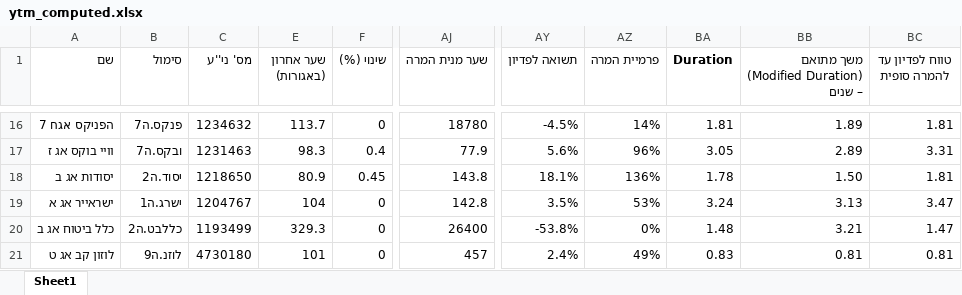
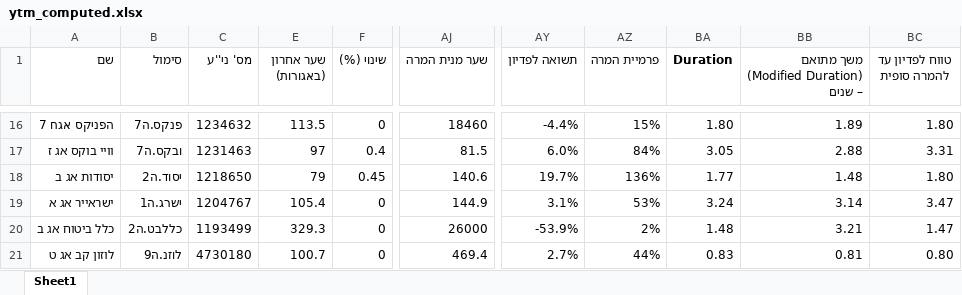
Before and after one commit to chen64-ux/tase-ytm-dashboard, an Excel workbook: ytm_computed.xlsx, sheet Sheet1, drawn as a sheet; only a part is shown, gaps mark what is left out; values as stored, in another font and other column widths than the file's, no borders; the diff covers the shown part only; the diff names each change by its address in the sheet, - before the commit and + after, or states it on an @@ line.

```diff
--- a/ytm_computed.xlsx (sheet Sheet1)
+++ b/ytm_computed.xlsx (sheet Sheet1)
-E16 (שער אחרון (באגורות)): 113.7
+E16 (שער אחרון (באגורות)): 113.5
-AJ16 (שער מנית המרה): 18780
+AJ16 (שער מנית המרה): 18460
-AY16 (תשואה לפדיון): -4.5%
+AY16 (תשואה לפדיון): -4.4%
-AZ16 (פרמיית המרה): 14%
+AZ16 (פרמיית המרה): 15%
-BA16 (Duration): 1.81
+BA16 (Duration): 1.80
-BC16 (טווח לפדיון עד להמרה סופית): 1.81
+BC16 (טווח לפדיון עד להמרה סופית): 1.80
-E17 (שער אחרון (באגורות)): 98.3
+E17 (שער אחרון (באגורות)): 97
-AJ17 (שער מנית המרה): 77.9
+AJ17 (שער מנית המרה): 81.5
-AY17 (תשואה לפדיון): 5.6%
+AY17 (תשואה לפדיון): 6.0%
-AZ17 (פרמיית המרה): 96%
+AZ17 (פרמיית המרה): 84%
-BB17: 2.89
+BB17: 2.88
-E18 (שער אחרון (באגורות)): 80.9
+E18 (שער אחרון (באגורות)): 79
-AJ18 (שער מנית המרה): 143.8
+AJ18 (שער מנית המרה): 140.6
-AY18 (תשואה לפדיון): 18.1%
+AY18 (תשואה לפדיון): 19.7%
-BA18 (Duration): 1.78
+BA18 (Duration): 1.77
-BB18: 1.50
+BB18: 1.48
-BC18 (טווח לפדיון עד להמרה סופית): 1.81
+BC18 (טווח לפדיון עד להמרה סופית): 1.80
-E19 (שער אחרון (באגורות)): 104
+E19 (שער אחרון (באגורות)): 105.4
-AJ19 (שער מנית המרה): 142.8
+AJ19 (שער מנית המרה): 144.9
-AY19 (תשואה לפדיון): 3.5%
+AY19 (תשואה לפדיון): 3.1%
-BB19: 3.13
+BB19: 3.14
-AJ20 (שער מנית המרה): 26400
+AJ20 (שער מנית המרה): 26000
-AY20 (תשואה לפדיון): -53.8%
+AY20 (תשואה לפדיון): -53.9%
-AZ20 (פרמיית המרה): 0%
+AZ20 (פרמיית המרה): 2%
-E21 (שער אחרון (באגורות)): 101
+E21 (שער אחרון (באגורות)): 100.7
-AJ21 (שער מנית המרה): 457
+AJ21 (שער מנית המרה): 469.4
-AY21 (תשואה לפדיון): 2.4%
+AY21 (תשואה לפדיון): 2.7%
-AZ21 (פרמיית המרה): 49%
+AZ21 (פרמיית המרה): 44%
-BC21 (טווח לפדיון עד להמרה סופית): 0.81
+BC21 (טווח לפדיון עד להמרה סופית): 0.80
```
Also changed, not shown: 103 edited cells elsewhere in this sheet, 1 other file.
